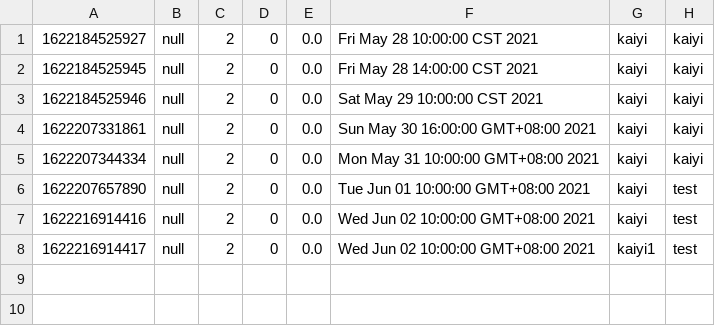
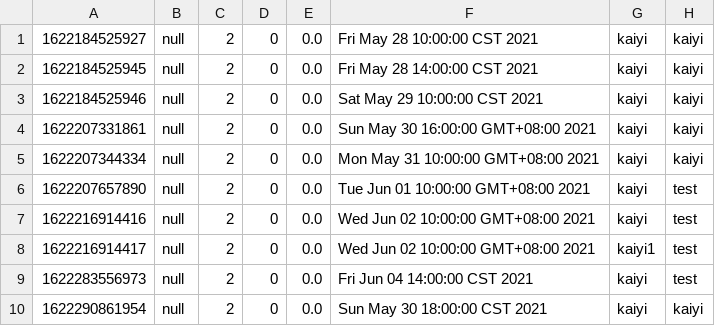
Before and after one commit to Gym-System/AgileDevelopment, a CSV file: src/Data/liveSession.csv, drawn as a sheet.

Commit message:
test code

```diff
--- a/src/Data/liveSession.csv
+++ b/src/Data/liveSession.csv
@@ -8 +8,3 @@
 1622216914417,null,2,0,0.0,Wed Jun 02 10:00:00 GMT+08:00 2021,kaiyi1,test
+1622283556973,null,2,0,0.0,Fri Jun 04 14:00:00 CST 2021,kaiyi,test
+1622290861954,null,2,0,0.0,Sun May 30 18:00:00 CST 2021,kaiyi,kaiyi
```
Also changed, not shown: src/Data/favoriteVideo.csv, 8 other files.
